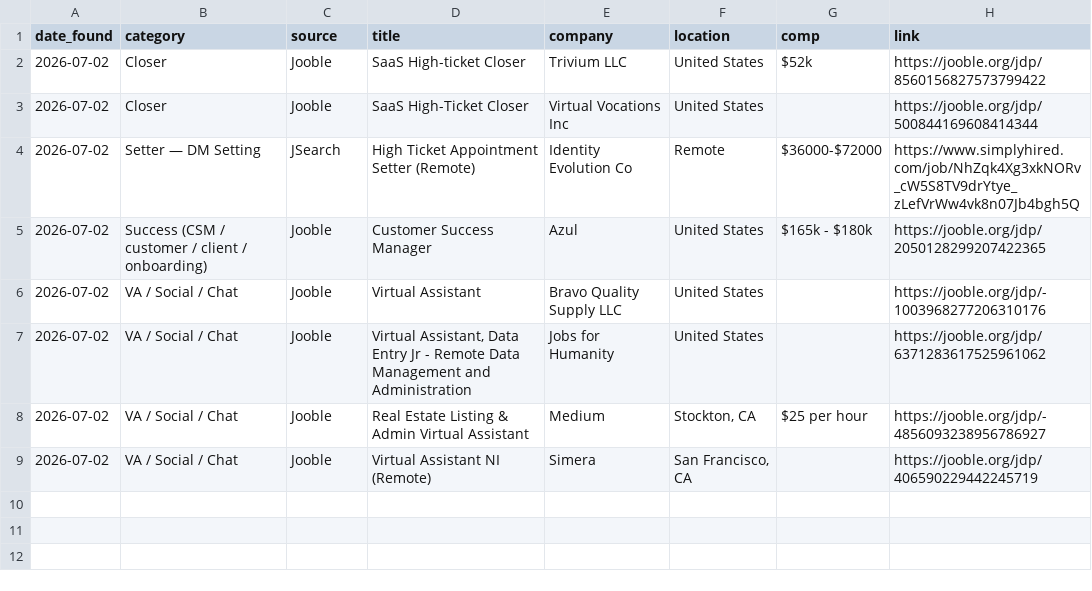
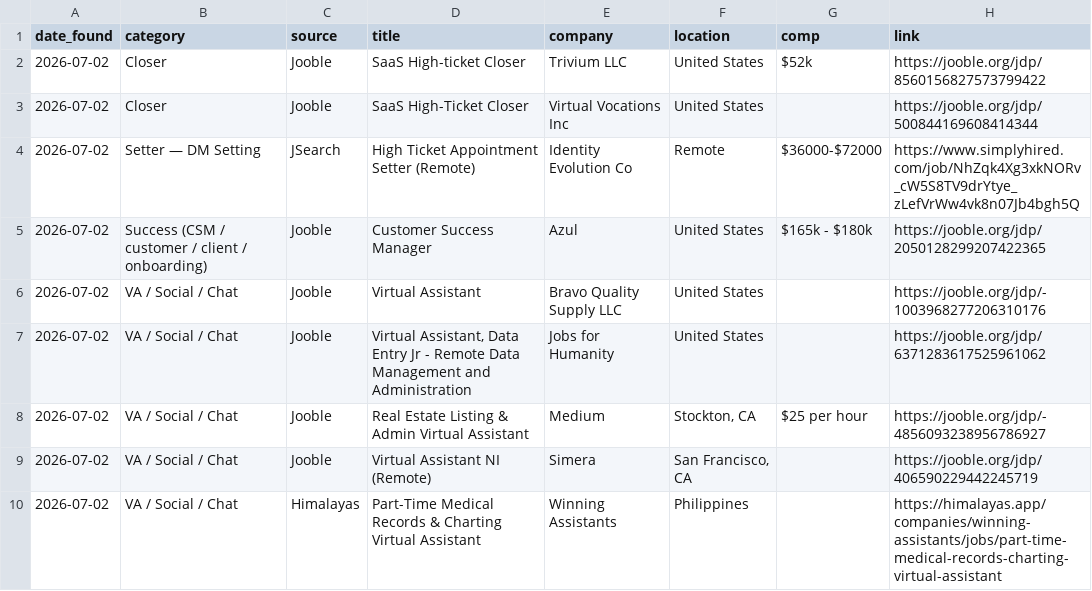
Before and after one commit to annaaimodel/better-prompt-ai-main, a CSV file: jobs/daily/2026-07-02.csv, drawn as a sheet; the diff names each change by its address in the sheet, - before the commit and + after, or states it on an @@ line.

```diff
--- a/jobs/daily/2026-07-02.csv
+++ b/jobs/daily/2026-07-02.csv
+row 10: 2026-07-02 | VA / Social / Chat | Himalayas | Part-Time Medical Records & Charting Virtual Assistant | Winning Assistants | Philippines |  | https://himalayas.app/companies/winning-assistants/jobs/part-time-medical-records-charting-virtual-assistant
```
Also changed, not shown: jobs/history.csv, 4 other files.
